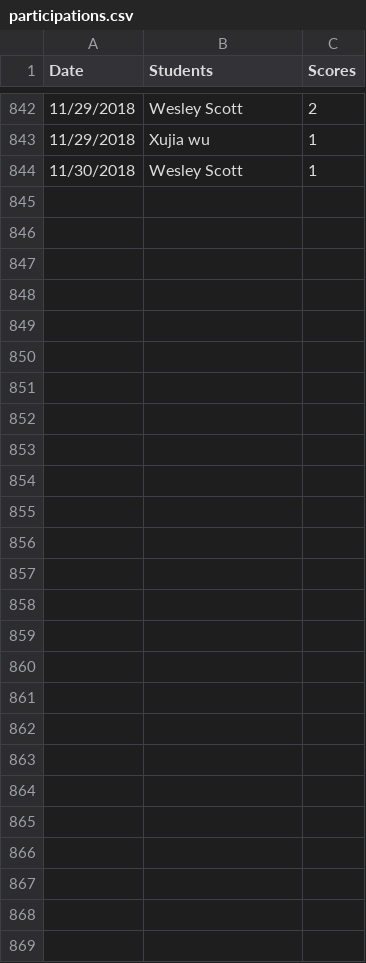
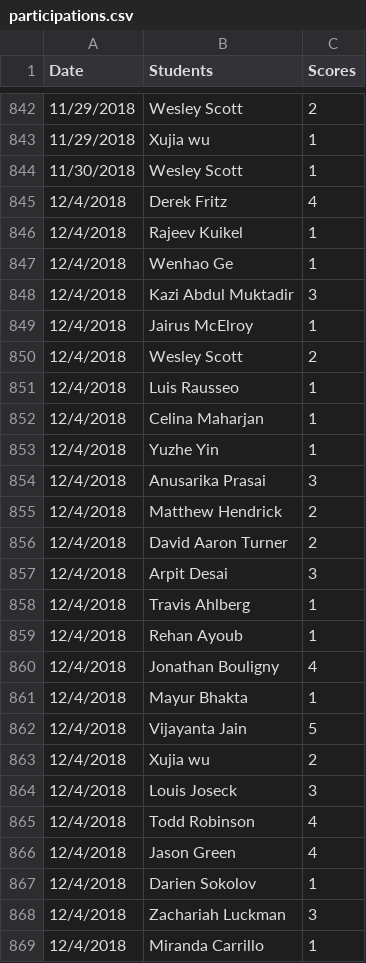
Before and after one commit to iDataVisualizationLab/CS4352_Fall2018, a CSV file: testJS/data/participations.csv, drawn as a sheet; only a part is shown, gaps mark what is left out; the diff names each change by its address in the sheet, - before the commit and + after, or states it on an @@ line.

Commit message:
part 12/4

```diff
--- a/testJS/data/participations.csv
+++ b/testJS/data/participations.csv
+row 845: 12/4/2018 | Derek Fritz | 4
+row 846: 12/4/2018 | Rajeev Kuikel | 1
+row 847: 12/4/2018 | Wenhao Ge | 1
+row 848: 12/4/2018 | Kazi Abdul Muktadir | 3
+row 849: 12/4/2018 | Jairus McElroy | 1
+row 850: 12/4/2018 | Wesley Scott | 2
+row 851: 12/4/2018 | Luis Rausseo | 1
+row 852: 12/4/2018 | Celina Maharjan | 1
+row 853: 12/4/2018 | Yuzhe Yin | 1
+row 854: 12/4/2018 | Anusarika Prasai | 3
+row 855: 12/4/2018 | Matthew Hendrick | 2
+row 856: 12/4/2018 | David Aaron Turner | 2
+row 857: 12/4/2018 | Arpit Desai | 3
+row 858: 12/4/2018 | Travis Ahlberg | 1
+row 859: 12/4/2018 | Rehan Ayoub | 1
+row 860: 12/4/2018 | Jonathan Bouligny | 4
+row 861: 12/4/2018 | Mayur Bhakta | 1
+row 862: 12/4/2018 | Vijayanta Jain | 5
+row 863: 12/4/2018 | Xujia wu | 2
+row 864: 12/4/2018 | Louis Joseck | 3
+row 865: 12/4/2018 | Todd Robinson | 4
+row 866: 12/4/2018 | Jason Green | 4
+row 867: 12/4/2018 | Darien Sokolov | 1
+row 868: 12/4/2018 | Zachariah Luckman | 3
+row 869: 12/4/2018 | Miranda Carrillo | 1
```
